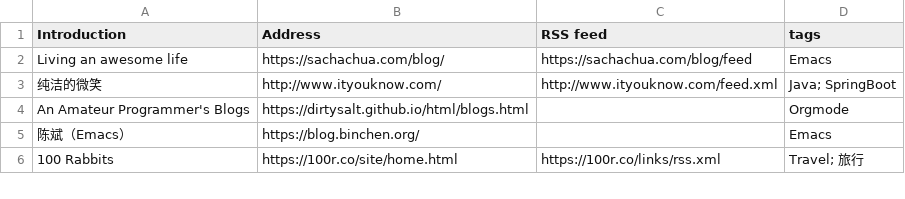
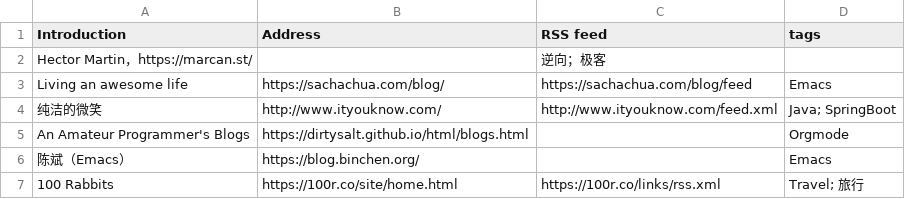
Before and after one commit to tianheg/feed, a CSV file: feeds.csv, drawn as a sheet; only a part is shown.

Commit message:
Update feeds.csv

```diff
--- a/feeds.csv
+++ b/feeds.csv
@@ -1,2 +1,3 @@
 Introduction, Address, RSS feed, tags
+Hector Martin，https://marcan.st/,, 逆向；极客
 Living an awesome life, https://sachachua.com/blog/, https://sachachua.com/blog/feed, Emacs
```
